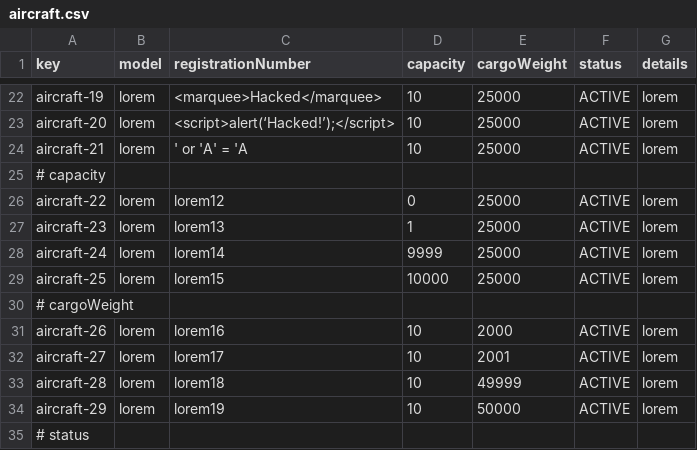
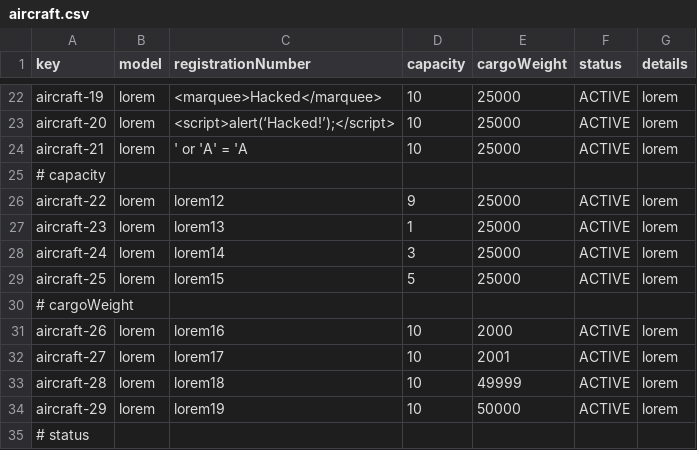
Before and after one commit to rubpergar/Acme-ANS-D02, a CSV file: src/main/resources/WEB-INF/data/sample/aircraft.csv, drawn as a sheet; only a part is shown, gaps mark what is left out; the diff names each change by its address in the sheet, - before the commit and + after, or states it on an @@ line.

```diff
--- a/src/main/resources/WEB-INF/data/sample/aircraft.csv
+++ b/src/main/resources/WEB-INF/data/sample/aircraft.csv
-D26 (capacity): 0
+D26 (capacity): 9
-D28 (capacity): 9999
+D28 (capacity): 3
-D29 (capacity): 10000
+D29 (capacity): 5
```
Also changed, not shown: 3 other files.
